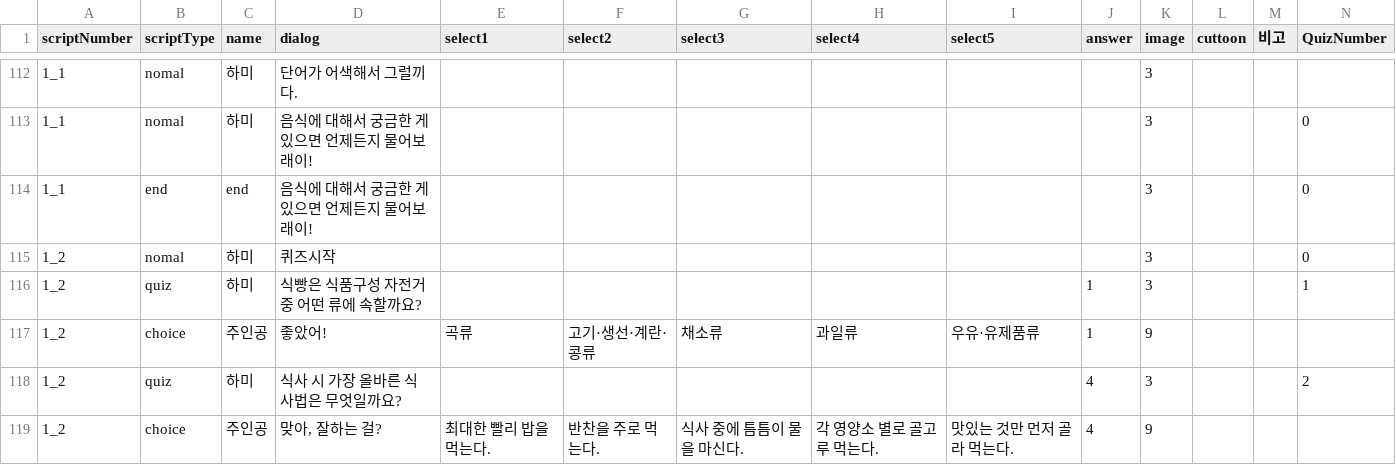
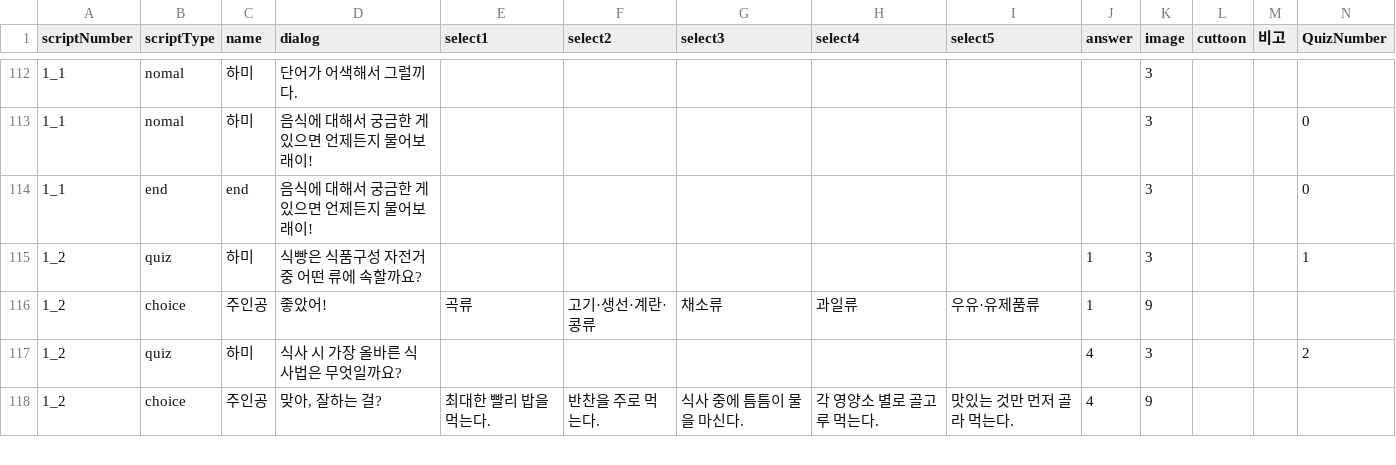
Before and after one commit to LHD-game/LoheldiGame, a CSV file: Loheldi_Project/Assets/Resources/Scripts/Quest/script.csv, drawn as a sheet; only a part is shown, gaps mark what is left out; the diff covers the shown part only.

```diff
--- a/Loheldi_Project/Assets/Resources/Scripts/Quest/script.csv
+++ b/Loheldi_Project/Assets/Resources/Scripts/Quest/script.csv
@@ -114,3 +114,2 @@
 1_1,end,end,음식에 대해서 궁금한 게 있으면 언제든지 물어보래이!,,,,,,,3,,,0
-1_2,nomal,하미,퀴즈시작,,,,,,,3,,,0
 1_2,quiz,하미,식빵은 식품구성 자전거 중 어떤 류에 속할까요?,,,,,,1,3,,,1
```
Also changed, not shown: 3 added rows, 2 removed rows and 12 edited cells elsewhere in this file, 6 other files.
